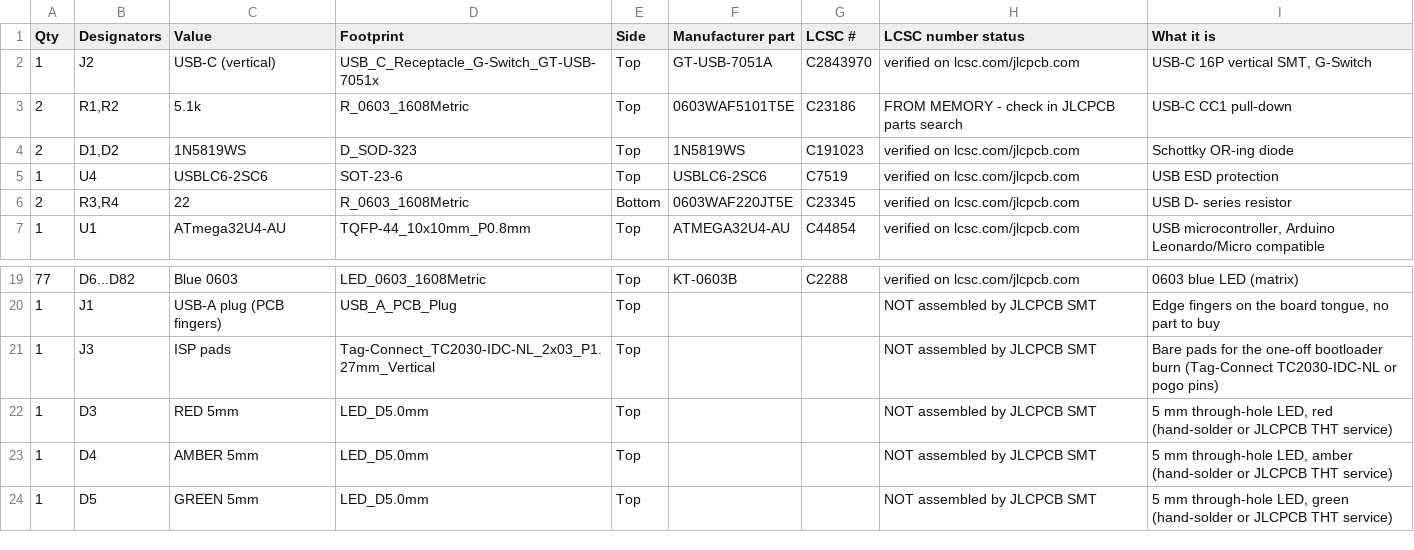
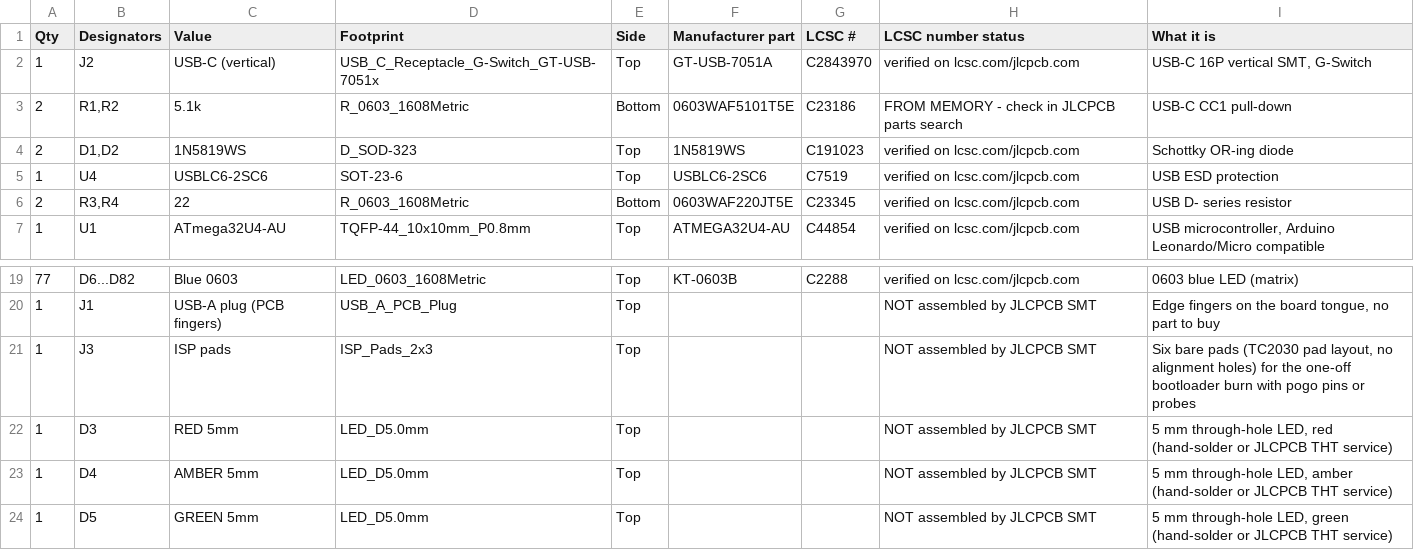
Before and after one commit to jackallen28/jackallen, a CSV file: hardware/circuitpath-keychain/fab/BOM-full.csv, drawn as a sheet; only a part is shown, gaps mark what is left out.

```diff
--- a/hardware/circuitpath-keychain/fab/BOM-full.csv
+++ b/hardware/circuitpath-keychain/fab/BOM-full.csv
@@ -2,3 +2,3 @@ Qty,Designators,Value,Footprint,Side,Manufacturer part,LCSC #,LCSC number status
 1,J2,USB-C (vertical),USB_C_Receptacle_G-Switch_GT-USB-7051x,Top,GT-USB-7051A,C2843970,verified on lcsc.com/jlcpcb.com,"USB-C 16P vertical SMT, G-Switch"
-2,"R1,R2",5.1k,R_0603_1608Metric,Top,0603WAF5101T5E,C23186,FROM MEMORY - check in JLCPCB parts search,USB-C CC1 pull-down
+2,"R1,R2",5.1k,R_0603_1608Metric,Bottom,0603WAF5101T5E,C23186,FROM MEMORY - check in JLCPCB parts search,USB-C CC1 pull-down
 2,"D1,D2",1N5819WS,D_SOD-323,Top,1N5819WS,C191023,verified on lcsc.com/jlcpcb.com,Schottky OR-ing diode
@@ -20,3 +20,3 @@ Qty,Designators,Value,Footprint,Side,Manufacturer part,LCSC #,LCSC number status
 1,J1,USB-A plug (PCB fingers),USB_A_PCB_Plug,Top,,,NOT assembled by JLCPCB SMT,"Edge fingers on the board tongue, no part to buy"
-1,J3,ISP pads,Tag-Connect_TC2030-IDC-NL_2x03_P1.27mm_Vertical,Top,,,NOT assembled by JLCPCB SMT,Bare pads for the one-off bootloader burn (Tag-Connect TC2030-IDC-NL or pogo pins)
+1,J3,ISP pads,ISP_Pads_2x3,Top,,,NOT assembled by JLCPCB SMT,"Six bare pads (TC2030 pad layout, no alignment holes) for the one-off bootloader burn with pogo pins or probes"
 1,D3,RED 5mm,LED_D5.0mm,Top,,,NOT assembled by JLCPCB SMT,"5 mm through-hole LED, red (hand-solder or JLCPCB THT service)"
```
Also changed, not shown: hardware/circuitpath-keychain/fab/CPL-JLCPCB.csv, 25 other files.
